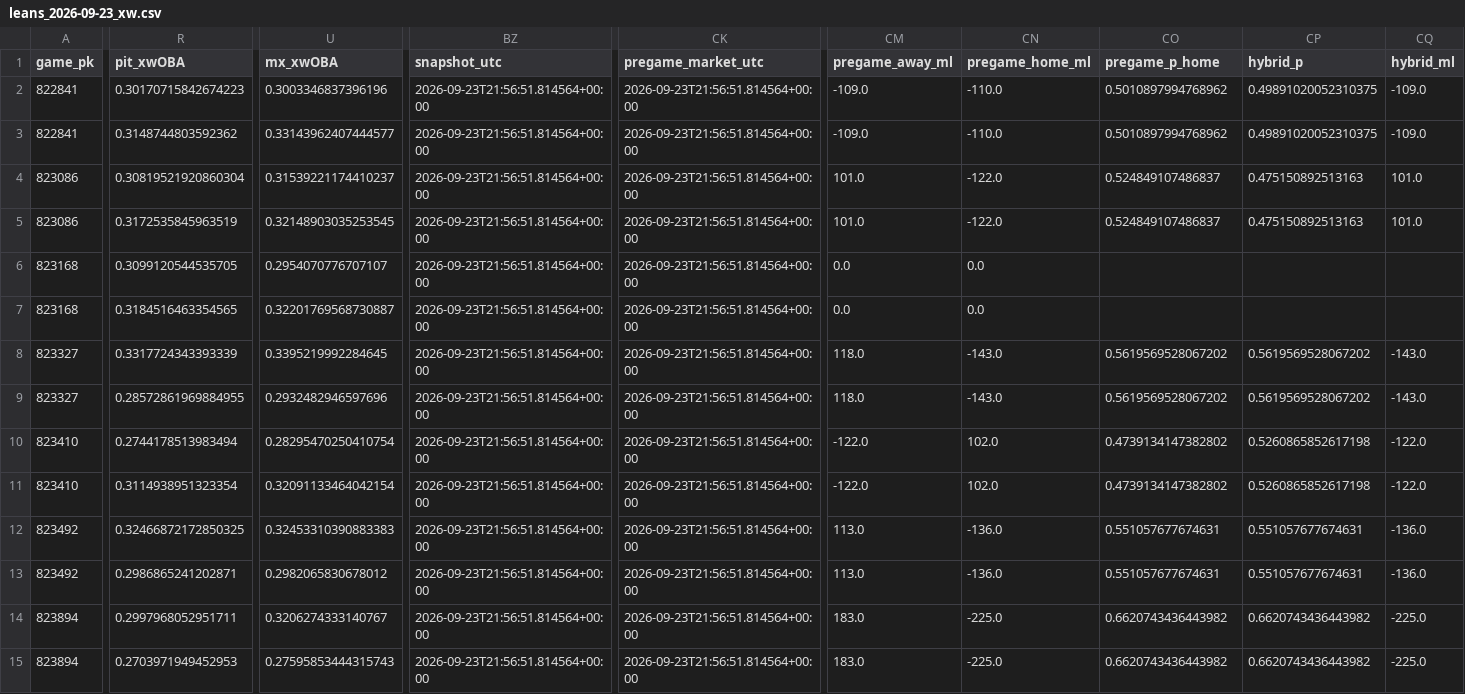
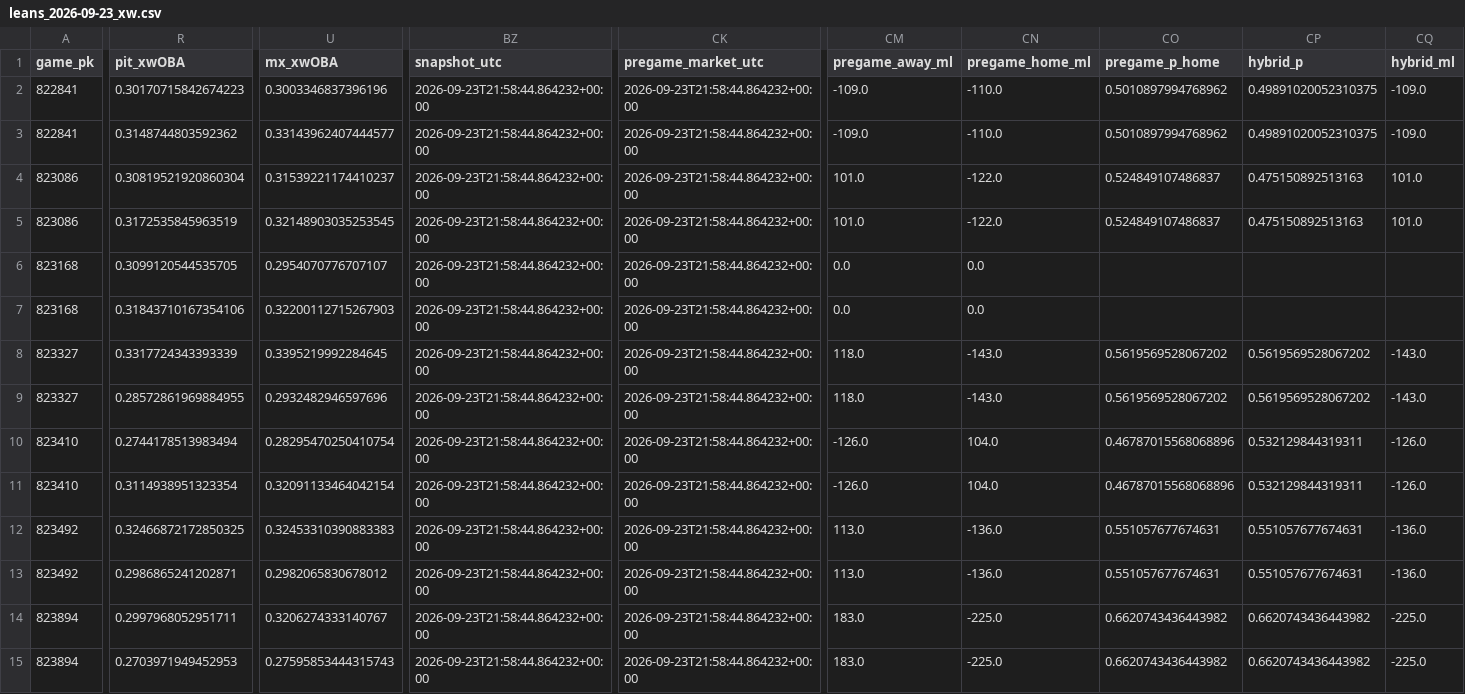
Before and after one commit to Dave356w/Dave356w, a CSV file: data/leans_2026-09-23_xw.csv, drawn as a sheet; only a part is shown, gaps mark what is left out; the diff covers the shown part only; the diff names each change by its address in the sheet, - before the commit and + after, or states it on an @@ line.

```diff
--- a/data/leans_2026-09-23_xw.csv
+++ b/data/leans_2026-09-23_xw.csv
-BZ2:BZ15 (snapshot_utc): 2026-09-23T21:56:51.814564+00:00
+BZ2:BZ15 (snapshot_utc): 2026-09-23T21:58:44.864232+00:00
-CK2:CK15 (pregame_market_utc): 2026-09-23T21:56:51.814564+00:00
+CK2:CK15 (pregame_market_utc): 2026-09-23T21:58:44.864232+00:00
-R7 (pit_xwOBA): 0.3184516463354565
+R7 (pit_xwOBA): 0.31843710167354106
-U7 (mx_xwOBA): 0.32201769568730887
+U7 (mx_xwOBA): 0.32200112715267903
-CM10:CM11 (pregame_away_ml): -122.0
+CM10:CM11 (pregame_away_ml): -126.0
-CN10:CN11 (pregame_home_ml): 102.0
+CN10:CN11 (pregame_home_ml): 104.0
-CO10:CO11 (pregame_p_home): 0.4739134147382802
+CO10:CO11 (pregame_p_home): 0.46787015568068896
-CP10:CP11 (hybrid_p): 0.5260865852617198
+CP10:CP11 (hybrid_p): 0.532129844319311
-CQ10:CQ11 (hybrid_ml): -122.0
+CQ10:CQ11 (hybrid_ml): -126.0
```
Also changed, not shown: 80 edited cells elsewhere in this file, data/hitters_2026-09-23_xw.csv, data/leans_2026-09-23_pl.csv, 2 other files.
